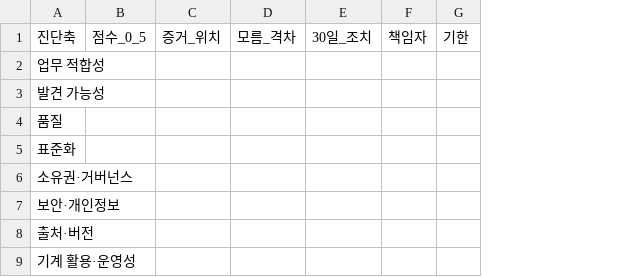
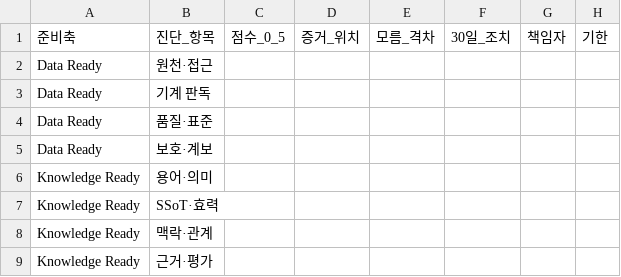
Before and after one commit to geniuskey/AI-Ready-Data, a CSV file: docs/public/downloads/readiness-assessment.csv, drawn as a sheet; removed rows and columns are numbered as before the commit, all else as after; the diff names each change by its address in the sheet, - before the commit and + after, or states it on an @@ line.

```diff
--- a/docs/public/downloads/readiness-assessment.csv
+++ b/docs/public/downloads/readiness-assessment.csv
-column A, rows 1-9: 진단축 | 업무 적합성 | 발견 가능성 | 품질 | 표준화 | 소유권·거버넌스 | 보안·개인정보 | 출처·버전 | 기계 활용·운영성
+column A, rows 1-9: 준비축 | Data Ready | Data Ready | Data Ready | Data Ready | Knowledge Ready | Knowledge Ready | Knowledge Ready | Knowledge Ready
+column B, rows 1-9: 진단_항목 | 원천·접근 | 기계 판독 | 품질·표준 | 보호·계보 | 용어·의미 | SSoT·효력 | 맥락·관계 | 근거·평가
```
Also changed, not shown: docs/public/downloads/ai-ready-data-glossary.csv, docs/public/downloads/quality-scorecard.csv, 32 other files.
